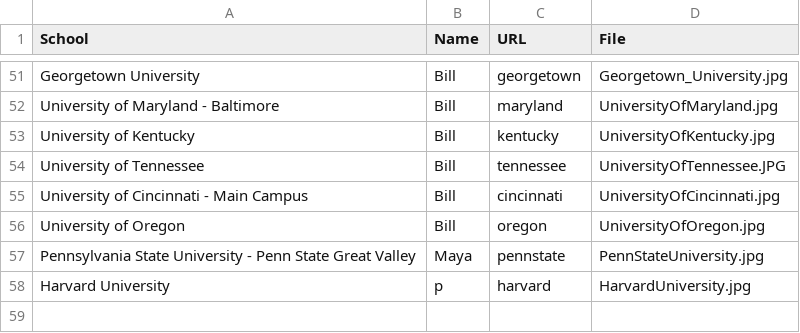
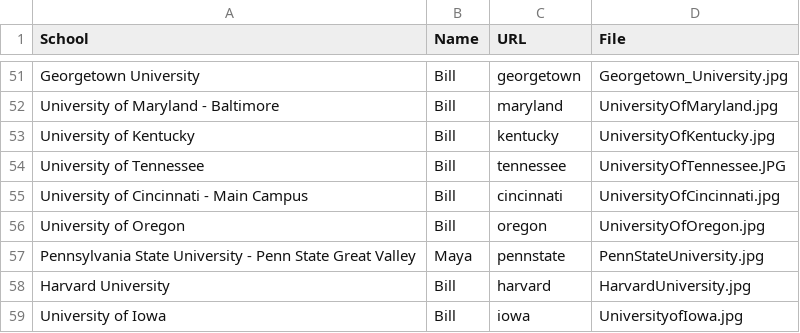
Before and after one commit to sdbmich1/plumboard, a CSV file: db/college_image_data_071915.csv, drawn as a sheet; only a part is shown, gaps mark what is left out.

Commit message:
cleaned up college image file names for linux

```diff
--- a/db/college_image_data_071915.csv
+++ b/db/college_image_data_071915.csv
@@ -57,2 +57,3 @@ University of Oregon,Bill,oregon,UniversityOfOregon.jpg
 Pennsylvania State University - Penn State Great Valley,Maya,pennstate,PennStateUniversity.jpg
-Harvard University,p,harvard,HarvardUniversity.jpg
+Harvard University,Bill,harvard,HarvardUniversity.jpg
+University of Iowa,Bill,iowa,UniversityofIowa.jpg
```
Also changed, not shown: 2 other files.
